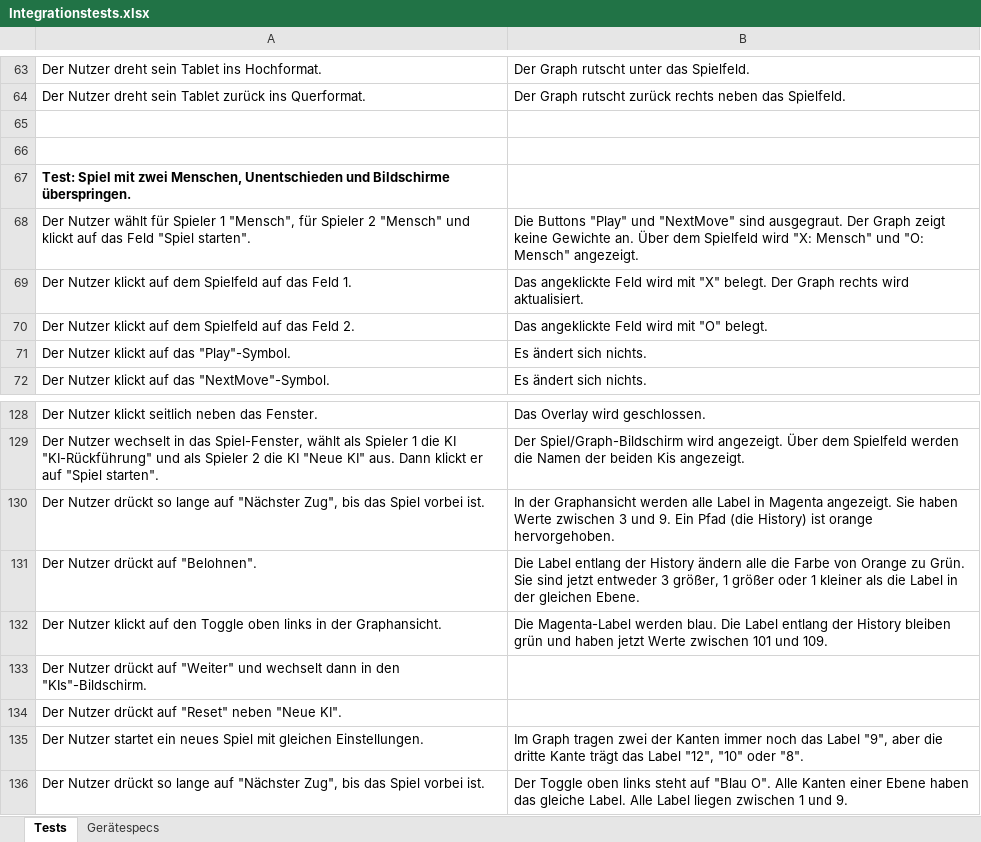
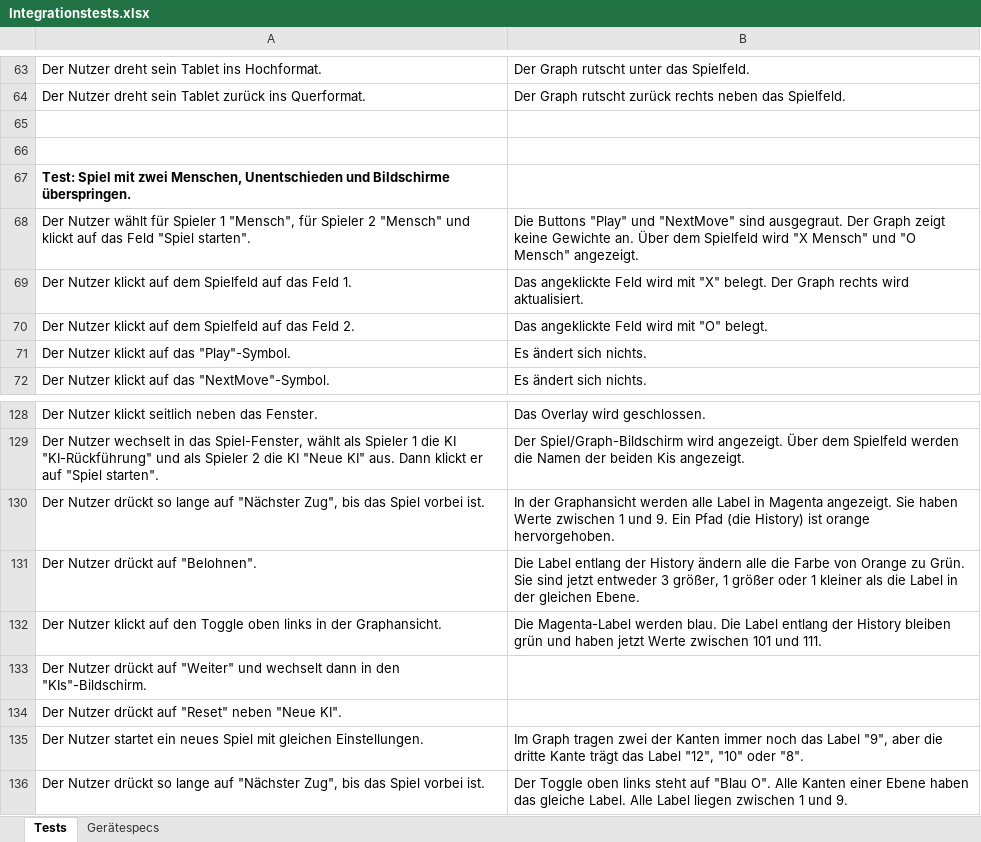
Before and after one commit to idlaviV/TIKTacToe, an Excel workbook: Testdokumentation/Integrationstests.xlsx, sheet Tests, drawn as a sheet; only a part is shown, gaps mark what is left out; values as stored, in another font and other column widths than the file's, no borders; the diff names each change by its address in the sheet, - before the commit and + after, or states it on an @@ line.

Commit message:
kleine Fehler in Integrationstests gefixt

```diff
--- a/Testdokumentation/Integrationstests.xlsx (sheet Tests)
+++ b/Testdokumentation/Integrationstests.xlsx (sheet Tests)
-B68: …Spielfeld wird "X: Mensch" und "O: Mensch" angezeigt.
+B68: …Spielfeld wird "X Mensch" und "O Mensch" angezeigt.
-B130: …Werte zwischen 3 und 9.…
+B130: …Werte zwischen 1 und 9.…
-B132: …101 und 109.
+B132: …101 und 111.
```
